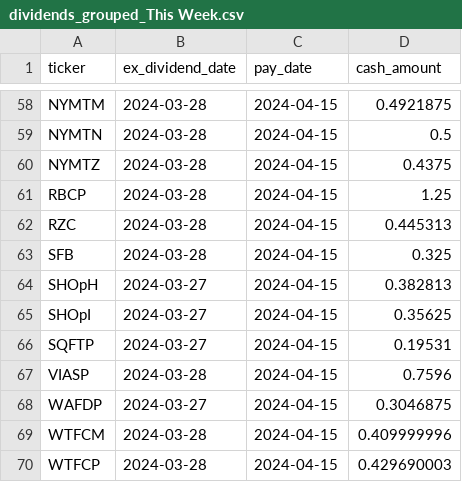
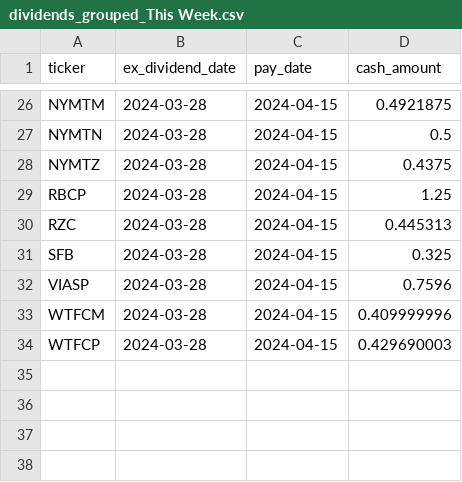
Before and after one commit to arraykov/Dashboard, a CSV file: src/files/dividends_grouped_This Week.csv, drawn as a sheet; only a part is shown, gaps mark what is left out; the diff covers the shown part only.

```diff
--- a/src/files/dividends_grouped_This Week.csv
+++ b/src/files/dividends_grouped_This Week.csv
@@ -63,7 +31,3 @@ RZC,2024-03-28,2024-04-15,0.445313
 SFB,2024-03-28,2024-04-15,0.325
-SHOpH,2024-03-27,2024-04-15,0.382813
-SHOpI,2024-03-27,2024-04-15,0.35625
-SQFTP,2024-03-27,2024-04-15,0.19531
 VIASP,2024-03-28,2024-04-15,0.7596
-WAFDP,2024-03-27,2024-04-15,0.3046875
 WTFCM,2024-03-28,2024-04-15,0.409999996
```
Also changed, not shown: 32 removed rows elsewhere in this file, src/files/earnings.csv, 2 other files.
